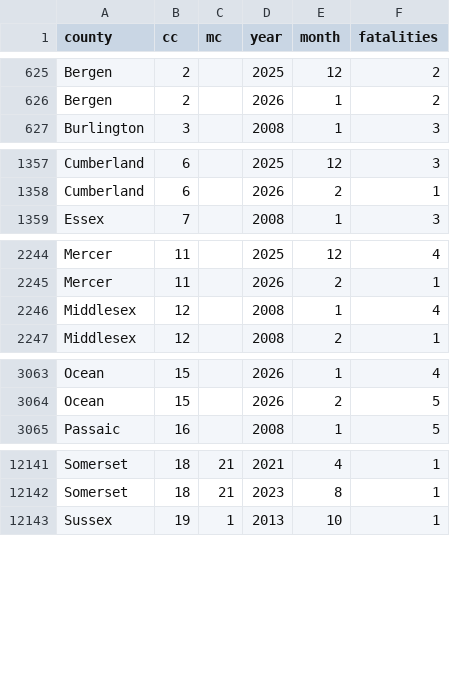
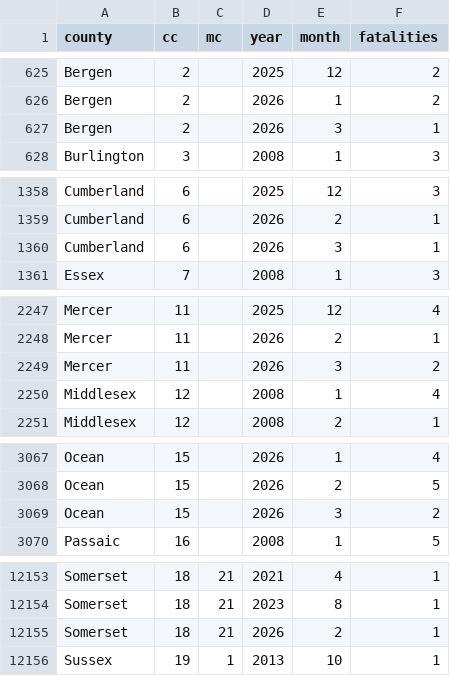
Before and after one commit to hudcostreets/nj-crashes, a CSV file: www/public/njsp/month-year.csv, drawn as a sheet; only a part is shown, gaps mark what is left out; the diff covers the shown part only; the diff names each change by its address in the sheet, - before the commit and + after, or states it on an @@ line.

```diff
--- a/www/public/njsp/month-year.csv
+++ b/www/public/njsp/month-year.csv
+row 627: Bergen | 2 |  | 2026 | 3 | 1
+row 1360: Cumberland | 6 |  | 2026 | 3 | 1
+row 2249: Mercer | 11 |  | 2026 | 3 | 2
+row 3069: Ocean | 15 |  | 2026 | 3 | 2
+row 12155: Somerset | 18 | 21 | 2026 | 2 | 1
```
Also changed, not shown: 9 added rows, 1 removed row and 13 edited cells elsewhere in this file, www/public/njsp/monthly.csv, www/public/njsp/ytd.csv, 5 other files.
